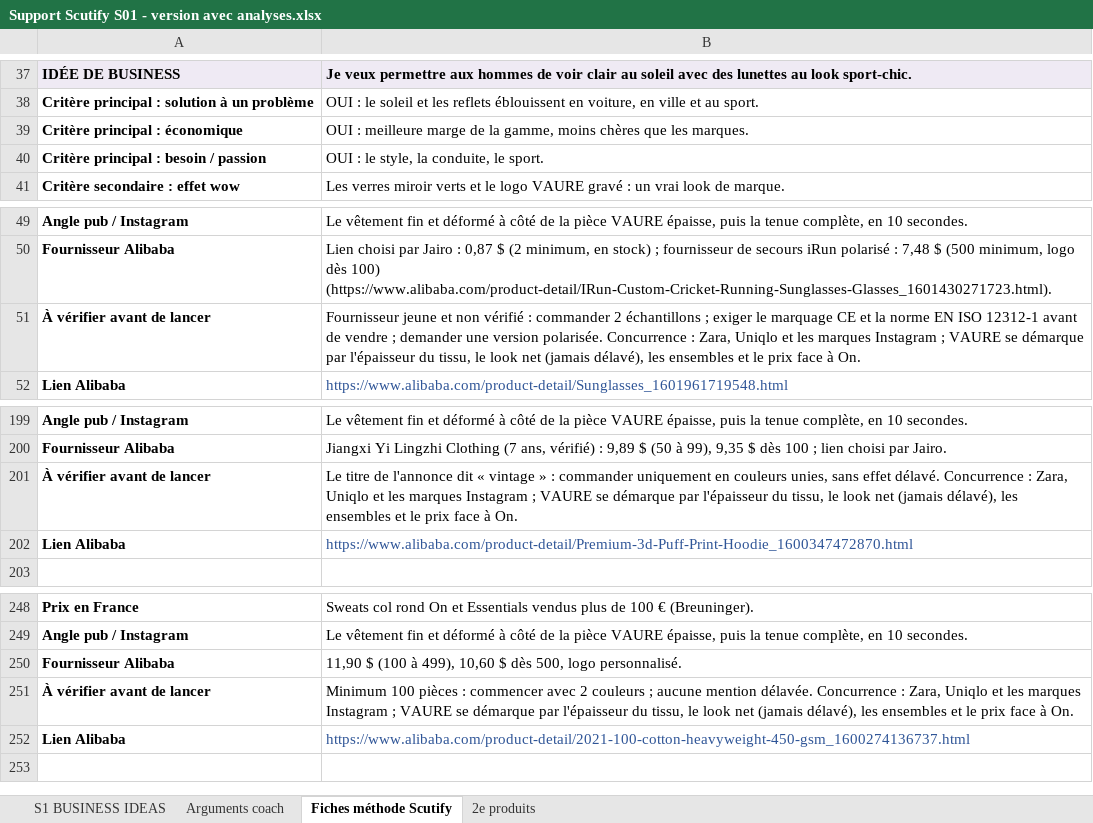
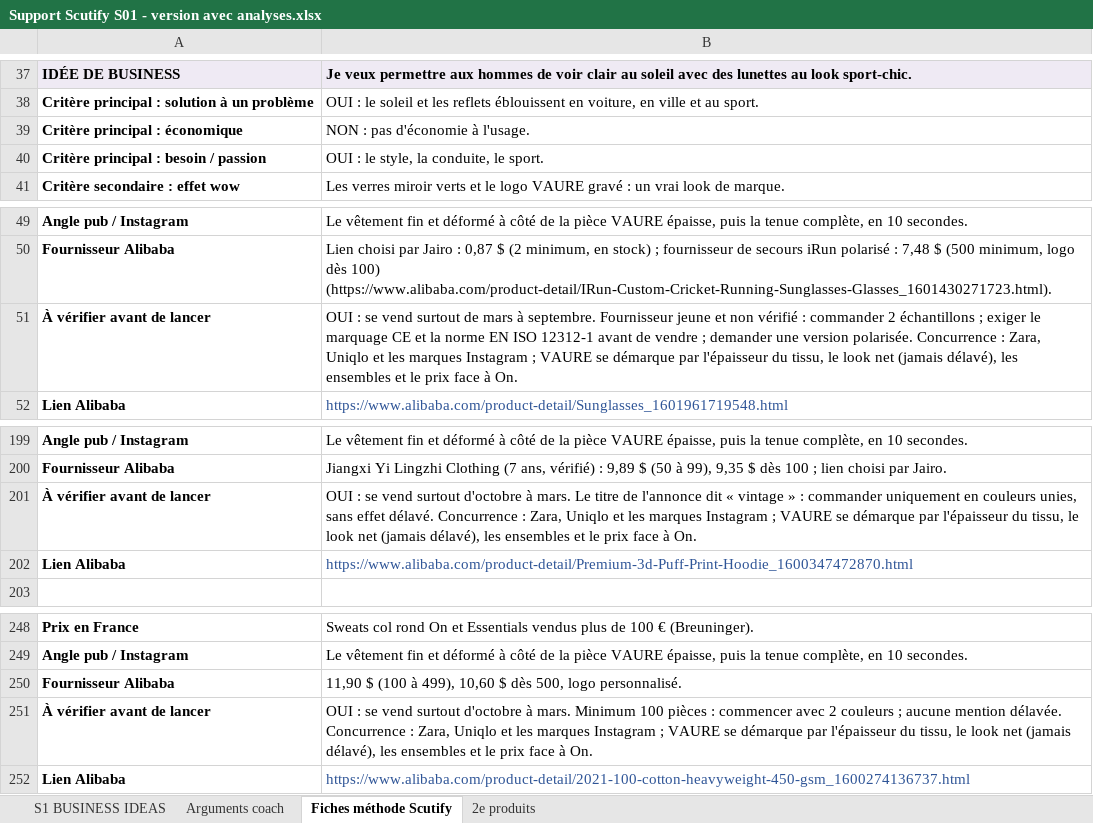
Before and after one commit to jgnrpgn9hd-cmd/Jimy, an Excel workbook: scutify/Support Scutify S01 - version avec analyses.xlsx, sheet Fiches méthode Scutify, drawn as a sheet; only a part is shown, gaps mark what is left out; values as stored, in another font and other column widths than the file's, no borders; the diff covers the shown part only; the diff names each change by its address in the sheet, - before the commit and + after, or states it on an @@ line.

```diff
--- a/scutify/Support Scutify S01 - version avec analyses.xlsx (sheet Fiches méthode Scutify)
+++ b/scutify/Support Scutify S01 - version avec analyses.xlsx (sheet Fiches méthode Scutify)
-B39: OUI : meilleure marge de la gamme, moins chères que les marques.
+B39: NON : pas d'économie à l'usage.
-B51: Fournisseur jeune…
+B51: OUI : se vend surtout de mars à septembre. Fournisseur jeune…
-B201: Le titre…
+B201: OUI : se vend surtout d'octobre à mars. Le titre…
-B251: Minimum 100…
+B251: OUI : se vend surtout d'octobre à mars. Minimum 100…
```
Also changed, not shown: 21 edited cells elsewhere in this sheet, sheet S1 BUSINESS IDEAS, sheet Arguments coach, hidden cells, scutify/Support Scutify S01_Tableau recherche 10 idées de business.xlsx, 4 other files.
